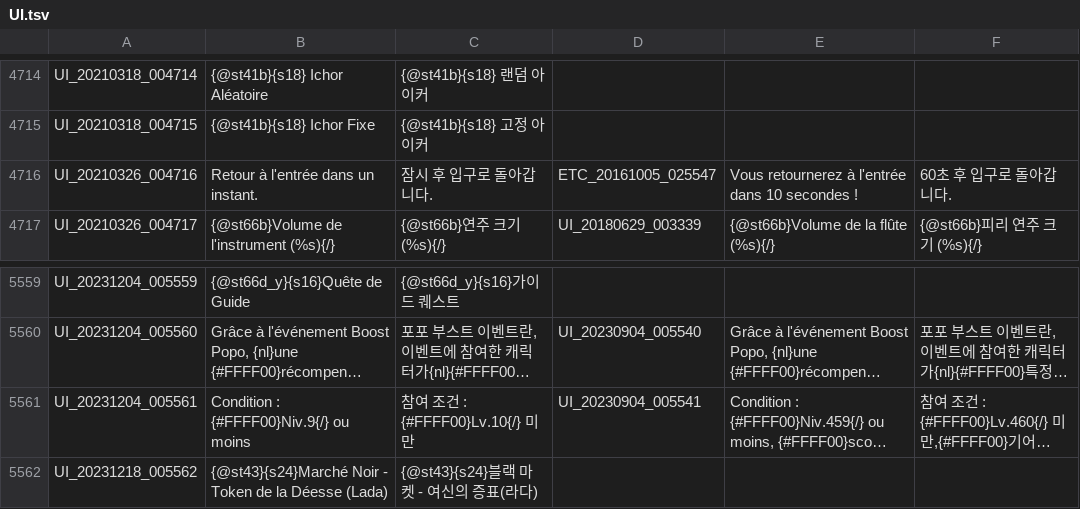
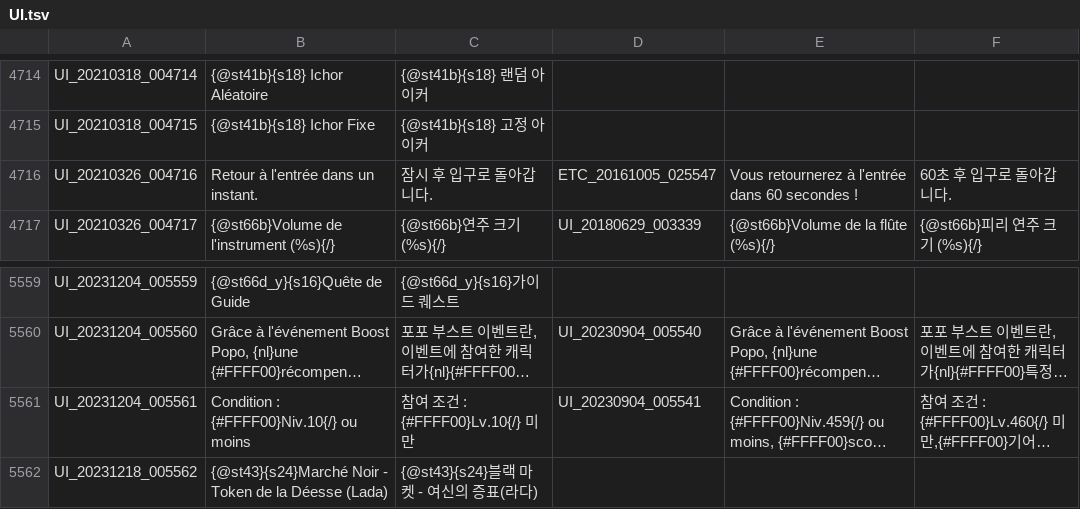
Before and after one commit to Michieru/FrenchTranslationToS, a TSV file: French/UI.tsv, drawn as a sheet; only a part is shown, gaps mark what is left out; long unchanged cells end in …; the diff names each change by its address in the sheet, - before the commit and + after, or states it on an @@ line.

```diff
--- a/French/UI.tsv
+++ b/French/UI.tsv
-E4716: …l'entrée dans 10 secondes !
+E4716: …l'entrée dans 60 secondes !
-B5561: Condition : {#FFFF00}Niv.9{/} ou moins
+B5561: Condition : {#FFFF00}Niv.10{/} ou moins
```
Also changed, not shown: French/INTL.tsv, French/QUEST_JOBSTEP.tsv, 10 other files.
